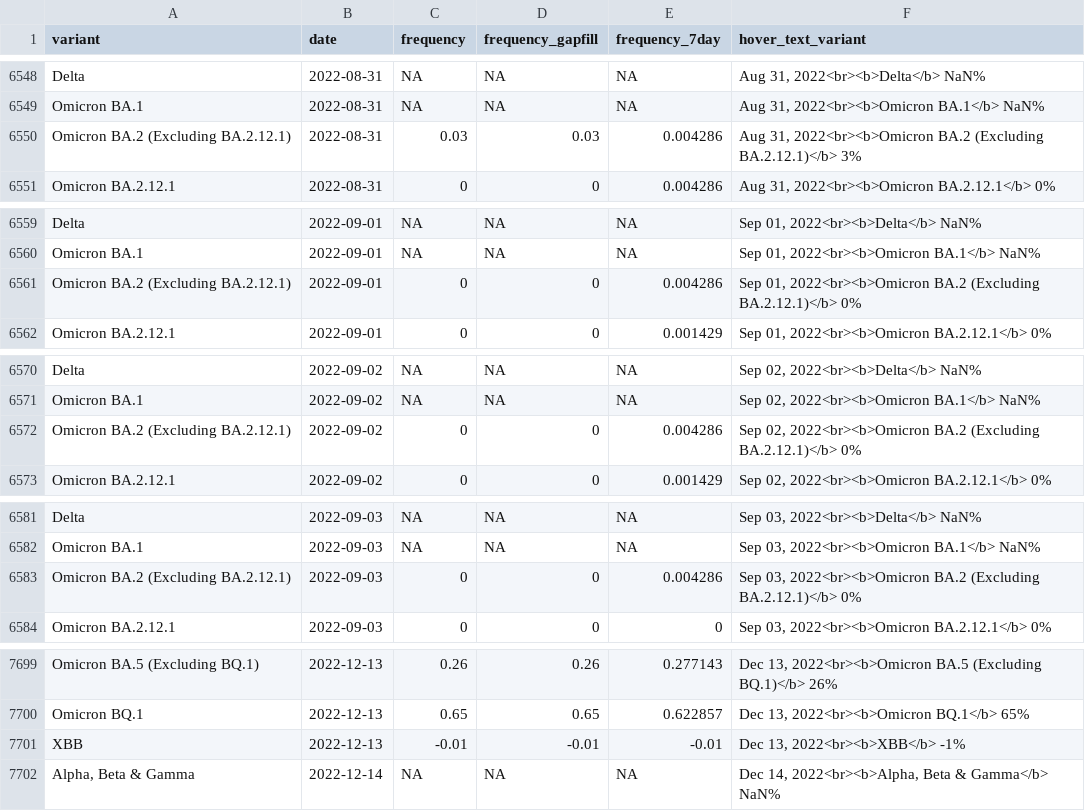
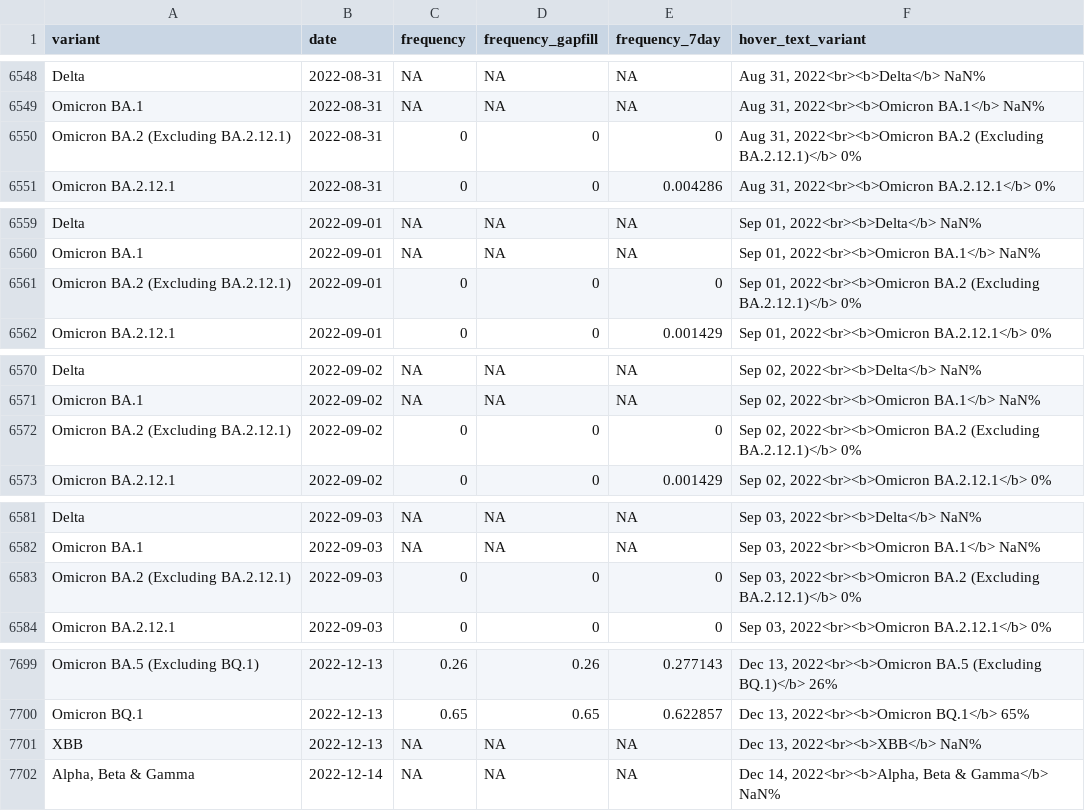
Before and after one commit to Metropolitan-Council/covid-poops, a CSV file: data/clean_variant_data.csv, drawn as a sheet; only a part is shown, gaps mark what is left out; the diff covers the shown part only.

```diff
--- a/data/clean_variant_data.csv
+++ b/data/clean_variant_data.csv
@@ -6549,3 +6549,3 @@
 "Omicron BA.1",2022-08-31,NA,NA,NA,"Aug 31, 2022<br><b>Omicron BA.1</b> NaN%"
-"Omicron BA.2 (Excluding BA.2.12.1)",2022-08-31,0.03,0.03,0.004286,"Aug 31, 2022<br><b>Omicron BA.2 (Excluding BA.2.12.1)</b> 3%"
+"Omicron BA.2 (Excluding BA.2.12.1)",2022-08-31,0,0,0,"Aug 31, 2022<br><b>Omicron BA.2 (Excluding BA.2.12.1)</b> 0%"
 "Omicron BA.2.12.1",2022-08-31,0,0,0.004286,"Aug 31, 2022<br><b>Omicron BA.2.12.1</b> 0%"
@@ -6560,3 +6560,3 @@
 "Omicron BA.1",2022-09-01,NA,NA,NA,"Sep 01, 2022<br><b>Omicron BA.1</b> NaN%"
-"Omicron BA.2 (Excluding BA.2.12.1)",2022-09-01,0,0,0.004286,"Sep 01, 2022<br><b>Omicron BA.2 (Excluding BA.2.12.1)</b> 0%"
+"Omicron BA.2 (Excluding BA.2.12.1)",2022-09-01,0,0,0,"Sep 01, 2022<br><b>Omicron BA.2 (Excluding BA.2.12.1)</b> 0%"
 "Omicron BA.2.12.1",2022-09-01,0,0,0.001429,"Sep 01, 2022<br><b>Omicron BA.2.12.1</b> 0%"
@@ -6571,3 +6571,3 @@
 "Omicron BA.1",2022-09-02,NA,NA,NA,"Sep 02, 2022<br><b>Omicron BA.1</b> NaN%"
-"Omicron BA.2 (Excluding BA.2.12.1)",2022-09-02,0,0,0.004286,"Sep 02, 2022<br><b>Omicron BA.2 (Excluding BA.2.12.1)</b> 0%"
+"Omicron BA.2 (Excluding BA.2.12.1)",2022-09-02,0,0,0,"Sep 02, 2022<br><b>Omicron BA.2 (Excluding BA.2.12.1)</b> 0%"
 "Omicron BA.2.12.1",2022-09-02,0,0,0.001429,"Sep 02, 2022<br><b>Omicron BA.2.12.1</b> 0%"
@@ -6582,3 +6582,3 @@
 "Omicron BA.1",2022-09-03,NA,NA,NA,"Sep 03, 2022<br><b>Omicron BA.1</b> NaN%"
-"Omicron BA.2 (Excluding BA.2.12.1)",2022-09-03,0,0,0.004286,"Sep 03, 2022<br><b>Omicron BA.2 (Excluding BA.2.12.1)</b> 0%"
+"Omicron BA.2 (Excluding BA.2.12.1)",2022-09-03,0,0,0,"Sep 03, 2022<br><b>Omicron BA.2 (Excluding BA.2.12.1)</b> 0%"
 "Omicron BA.2.12.1",2022-09-03,0,0,0,"Sep 03, 2022<br><b>Omicron BA.2.12.1</b> 0%"
@@ -7700,3 +7700,3 @@
 "Omicron BQ.1",2022-12-13,0.65,0.65,0.622857,"Dec 13, 2022<br><b>Omicron BQ.1</b> 65%"
-"XBB",2022-12-13,-0.01,-0.01,-0.01,"Dec 13, 2022<br><b>XBB</b> -1%"
+"XBB",2022-12-13,NA,NA,NA,"Dec 13, 2022<br><b>XBB</b> NaN%"
 "Alpha, Beta & Gamma",2022-12-14,NA,NA,NA,"Dec 14, 2022<br><b>Alpha, Beta & Gamma</b> NaN%"
```
Also changed, not shown: 9 edited cells elsewhere in this file, data/copies_by_variant.csv, metc-wastewater-covid-monitor/data/clean_variant_data.csv, 4 other files.
